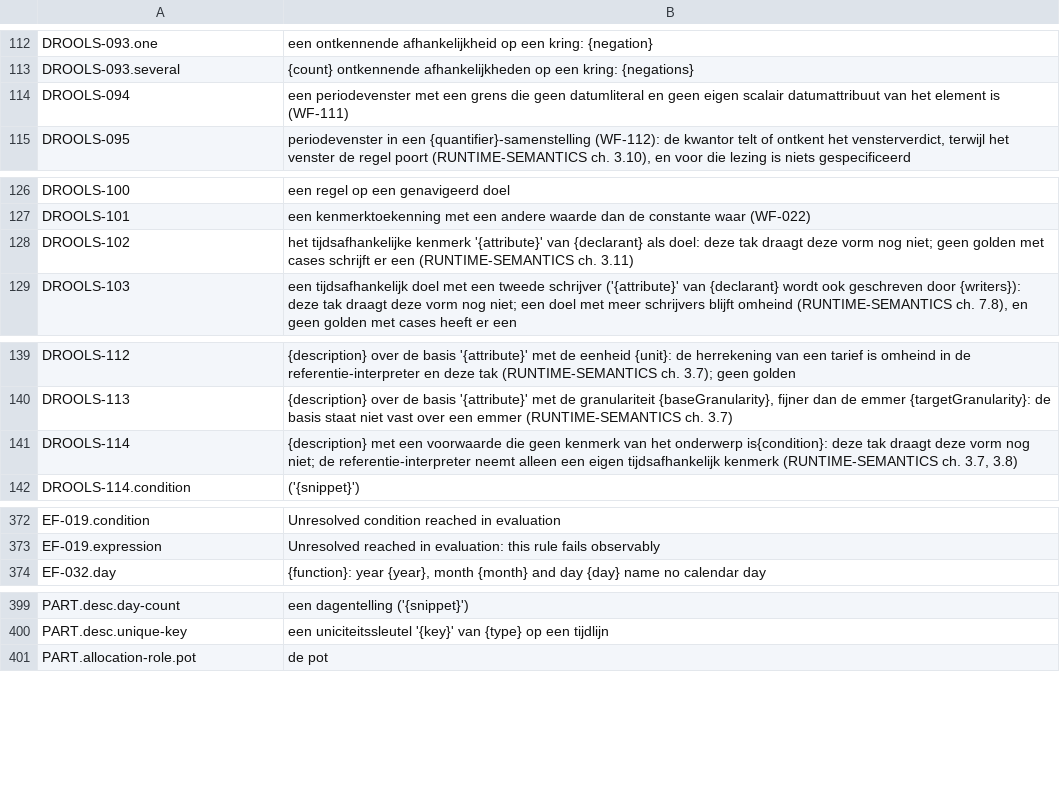
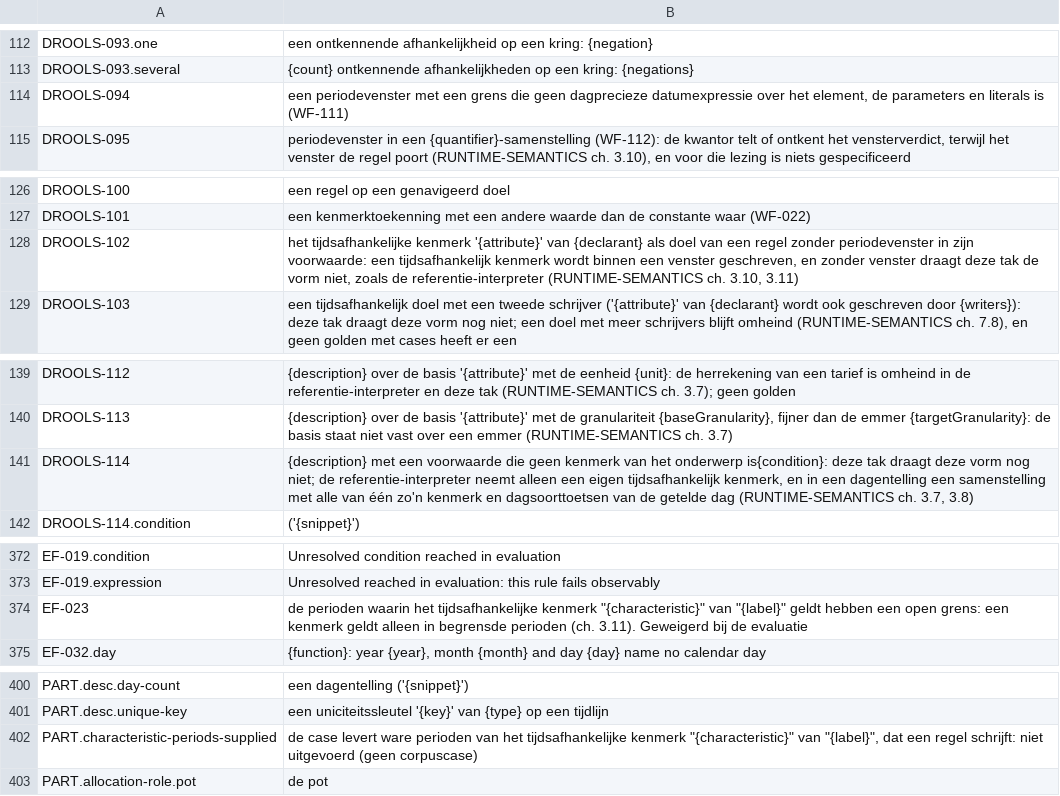
Before and after one commit to uchar-dev/uchar, a TSV file: backends/drools/src/main/resources/dev/uchar/regelspraak/message/messages-drools.nl.tsv, drawn as a sheet; only a part is shown, gaps mark what is left out; the diff covers the shown part only.

Commit message:
drools: het kenmerk binnen een venster en de vormen van formulering A
Beide takken lezen een periodevenster nu per periode, als hele
voorwaarde en als lid, met als grens een dagprecieze datumexpressie
over het onderwerp, de parameters en literalen. Een tijdsafhankelijk
kenmerk binnen een venster wordt een tijdlijn met een eigen stand,
zoals een tijdlijnattribuut, zodat de dagentelling en de
gehele-periodekwalificator het afgeleide kenmerk lezen; een open
periode geeft EF-023 en door de case geleverde ware perioden een fout
bij naam, zoals in ref.

De dagentelling neemt een dagsoorttoets op de getelde dag, een regel
leest zijn producent door een variabele heen, rekenen per periode rondt
per segment af, de som per periode houdt de eenheid van haar leden, en
een doel van twee schrijvers krijgt een stand die hun vereniging met de
invoer is, zodat het gelezen kan worden. DROOLS-104 en DROOLS-311
vervallen; DROOLS-268 blijft voor een lezing over een pad, zonder ef.

```diff
--- a/backends/drools/src/main/resources/dev/uchar/regelspraak/message/messages-drools.nl.tsv
+++ b/backends/drools/src/main/resources/dev/uchar/regelspraak/message/messages-drools.nl.tsv
@@ -113,3 +113,3 @@ DROOLS-093.one	een ontkennende afhankelijkheid op een kring: {negation}
 DROOLS-093.several	{count} ontkennende afhankelijkheden op een kring: {negations}
-DROOLS-094	een periodevenster met een grens die geen datumliteral en geen eigen scalair datumattribuut van het element is (WF-111)
+DROOLS-094	een periodevenster met een grens die geen dagprecieze datumexpressie over het element, de parameters en literals is (WF-111)
 DROOLS-095	periodevenster in een {quantifier}-samenstelling (WF-112): de kwantor telt of ontkent het vensterverdict, terwijl het venster de regel poort (RUNTIME-SEMANTICS ch. 3.10), en voor die lezing is niets gespecificeerd
@@ -127,3 +127,3 @@ DROOLS-100	een regel op een genavigeerd doel
 DROOLS-101	een kenmerktoekenning met een andere waarde dan de constante waar (WF-022)
-DROOLS-102	het tijdsafhankelijke kenmerk '{attribute}' van {declarant} als doel: deze tak draagt deze vorm nog niet; geen golden met cases schrijft er een (RUNTIME-SEMANTICS ch. 3.11)
+DROOLS-102	het tijdsafhankelijke kenmerk '{attribute}' van {declarant} als doel van een regel zonder periodevenster in zijn voorwaarde: een tijdsafhankelijk kenmerk wordt binnen een venster geschreven, en zonder venster draagt deze tak de vorm niet, zoals de referentie-interpreter (RUNTIME-SEMANTICS ch. 3.10, 3.11)
 DROOLS-103	een tijdsafhankelijk doel met een tweede schrijver ('{attribute}' van {declarant} wordt ook geschreven door {writers}): deze tak draagt deze vorm nog niet; een doel met meer schrijvers blijft omheind (RUNTIME-SEMANTICS ch. 7.8), en geen golden met cases heeft er een
@@ -140,3 +140,3 @@ DROOLS-112	{description} over de basis '{attribute}' met de eenheid {unit}: de h
 DROOLS-113	{description} over de basis '{attribute}' met de granulariteit {baseGranularity}, fijner dan de emmer {targetGranularity}: de basis staat niet vast over een emmer (RUNTIME-SEMANTICS ch. 3.7)
-DROOLS-114	{description} met een voorwaarde die geen kenmerk van het onderwerp is{condition}: deze tak draagt deze vorm nog niet; de referentie-interpreter neemt alleen een eigen tijdsafhankelijk kenmerk (RUNTIME-SEMANTICS ch. 3.7, 3.8)
+DROOLS-114	{description} met een voorwaarde die geen kenmerk van het onderwerp is{condition}: deze tak draagt deze vorm nog niet; de referentie-interpreter neemt alleen een eigen tijdsafhankelijk kenmerk, en in een dagentelling een samenstelling met alle van één zo'n kenmerk en dagsoorttoetsen van de getelde dag (RUNTIME-SEMANTICS ch. 3.7, 3.8)
 DROOLS-114.condition	 ('{snippet}')
@@ -373,2 +373,3 @@ EF-019.condition	Unresolved condition reached in evaluation
 EF-019.expression	Unresolved reached in evaluation: this rule fails observably
+EF-023	de perioden waarin het tijdsafhankelijke kenmerk "{characteristic}" van "{label}" geldt hebben een open grens: een kenmerk geldt alleen in begrensde perioden (ch. 3.11). Geweigerd bij de evaluatie
 EF-032.day	{function}: year {year}, month {month} and day {day} name no calendar day
@@ -400,2 +401,3 @@ PART.desc.day-count	een dagentelling ('{snippet}')
 PART.desc.unique-key	een uniciteitssleutel '{key}' van {type} op een tijdlijn
+PART.characteristic-periods-supplied	de case levert ware perioden van het tijdsafhankelijke kenmerk "{characteristic}" van "{label}", dat een regel schrijft: niet uitgevoerd (geen corpuscase)
 PART.allocation-role.pot	de pot
```
Also changed, not shown: 1 edited cell elsewhere in this file, backends/drools/src/main/resources/dev/uchar/regelspraak/message/messages-drools.en.tsv, 28 other files.
